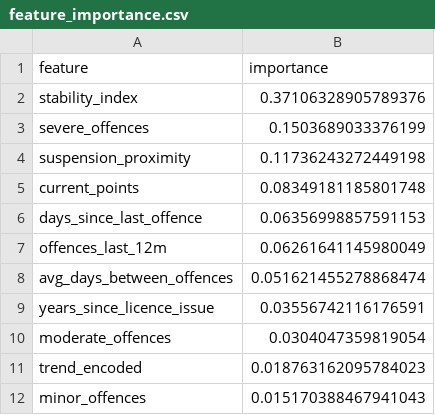
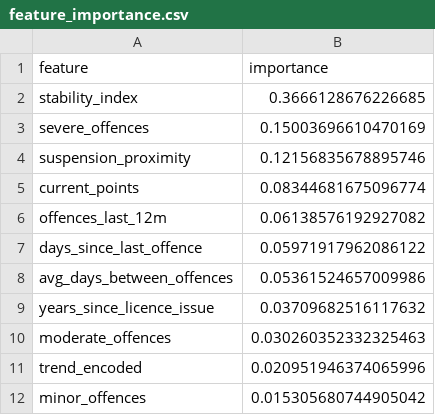
Before and after one commit to Ro1o/Persovault, a CSV file: backend/ai/feature_importance.csv, drawn as a sheet.

```diff
--- a/backend/ai/feature_importance.csv
+++ b/backend/ai/feature_importance.csv
@@ -1,12 +1,12 @@
 feature,importance
-stability_index,0.37106328905789376
-severe_offences,0.1503689033376199
-suspension_proximity,0.11736243272449198
-current_points,0.08349181185801748
-days_since_last_offence,0.06356998857591153
-offences_last_12m,0.06261641145980049
-avg_days_between_offences,0.051621455278868474
-years_since_licence_issue,0.03556742116176591
-moderate_offences,0.0304047359819054
-trend_encoded,0.018763162095784023
-minor_offences,0.015170388467941043
+stability_index,0.3666128676226685
+severe_offences,0.15003696610470169
+suspension_proximity,0.12156835678895746
+current_points,0.08344681675096774
+offences_last_12m,0.06138576192927082
+days_since_last_offence,0.05971917962086122
+avg_days_between_offences,0.05361524657009986
+years_since_licence_issue,0.03709682516117632
+moderate_offences,0.030260352332325463
+trend_encoded,0.020951946374065996
+minor_offences,0.015305680744905042
```
Also changed, not shown: backend/ai/synthetic_drivers.csv, 1 other file.
